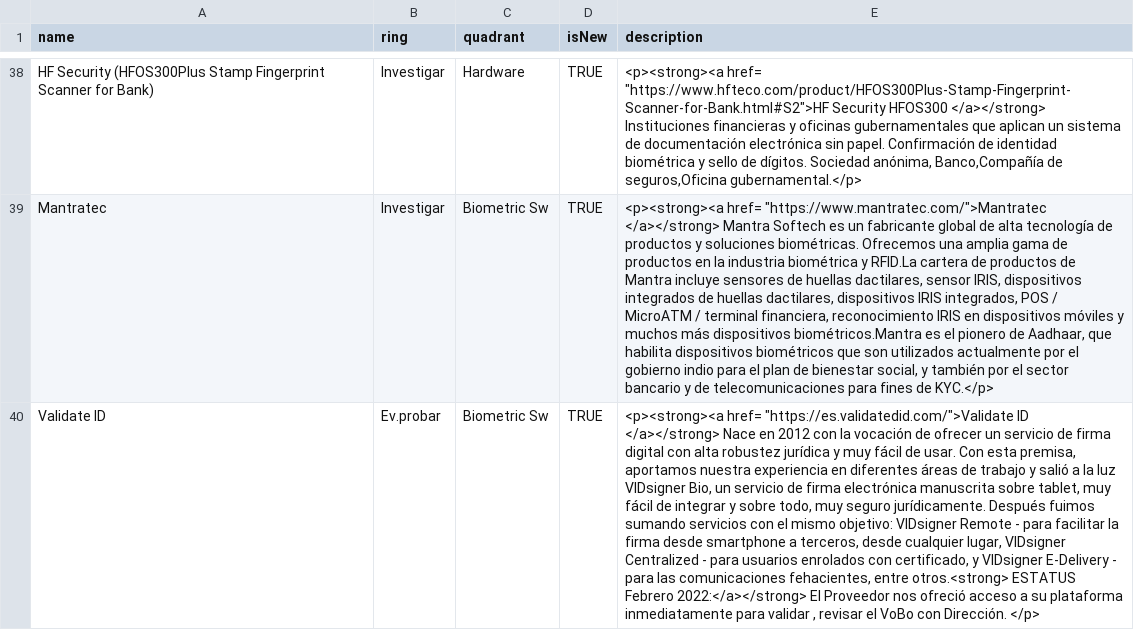
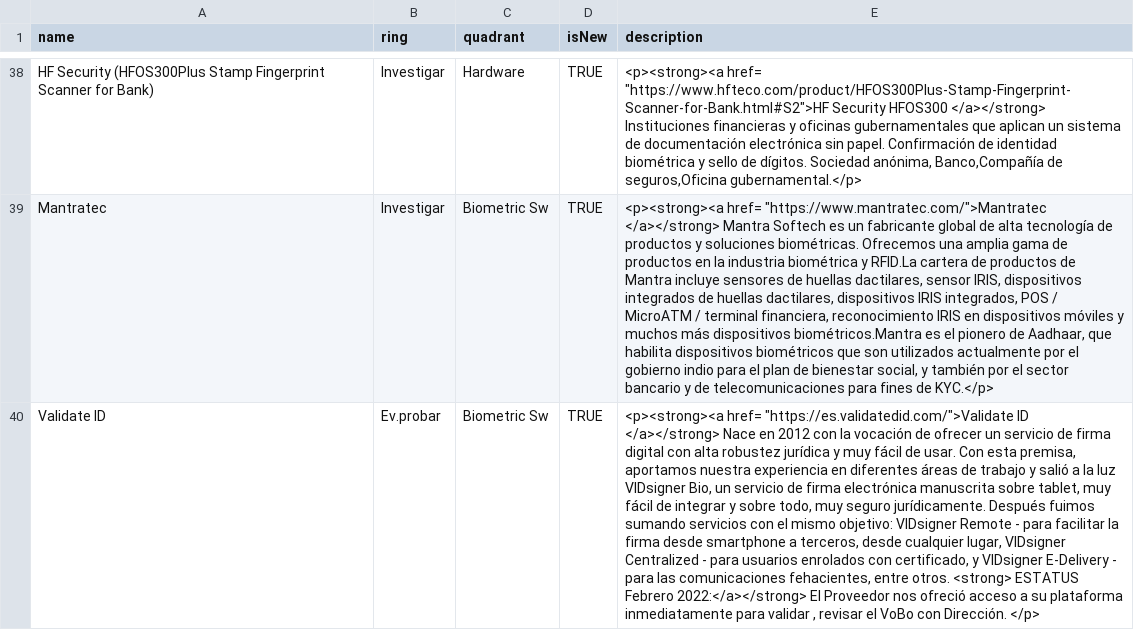
Before and after one commit to jpmejiag/radar_ba, a CSV file: BA_Technology Radar.csv, drawn as a sheet; only a part is shown, gaps mark what is left out; the diff names each change by its address in the sheet, - before the commit and + after, or states it on an @@ line.

Commit message:
Update BA_Technology Radar.csv

```diff
--- a/BA_Technology Radar.csv
+++ b/BA_Technology Radar.csv
-E40 (description): …fehacientes, entre otros.<strong> ESTATUS Febrero…
+E40 (description): …fehacientes, entre otros. <strong> ESTATUS Febrero…
```
